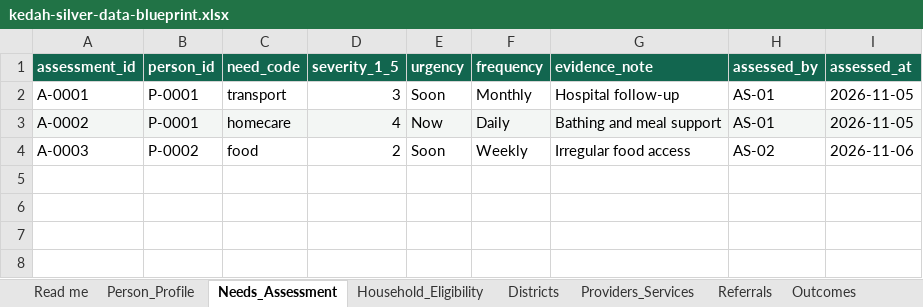
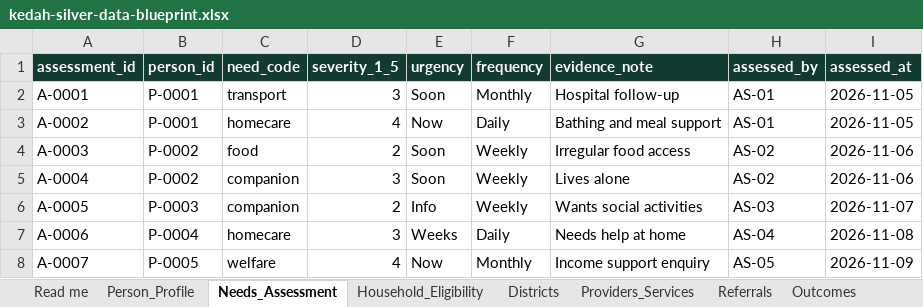
Before and after one commit to mukhrizizraf/kedah-silver-economy, an Excel workbook: assets/data/kedah-silver-data-blueprint.xlsx, sheet Needs_Assessment, drawn as a sheet; values as stored, in another font and other column widths than the file's, no borders; the diff names each change by its address in the sheet, - before the commit and + after, or states it on an @@ line.

```diff
--- a/assets/data/kedah-silver-data-blueprint.xlsx (sheet Needs_Assessment)
+++ b/assets/data/kedah-silver-data-blueprint.xlsx (sheet Needs_Assessment)
-A1:I1 fill: #12664F
+A1:I1 fill: #123B31
-A3:I3 fill: #F3F6F4
+A3:I3 fill: none
+row 5: A-0004 | P-0002 | companion | 3 | Soon | Weekly | Lives alone | AS-02 | 2026-11-06
+row 6: A-0005 | P-0003 | companion | 2 | Info | Weekly | Wants social activities | AS-03 | 2026-11-07
+row 7: A-0006 | P-0004 | homecare | 3 | Weeks | Daily | Needs help at home | AS-04 | 2026-11-08
+row 8: A-0007 | P-0005 | welfare | 4 | Now | Monthly | Income support enquiry | AS-05 | 2026-11-09
```
Also changed, not shown: sheet Providers_Services, sheet Districts, sheet Person_Profile, sheet Household_Eligibility, sheet Referrals, sheet Outcomes, 4 more sheets, 5 other files.
